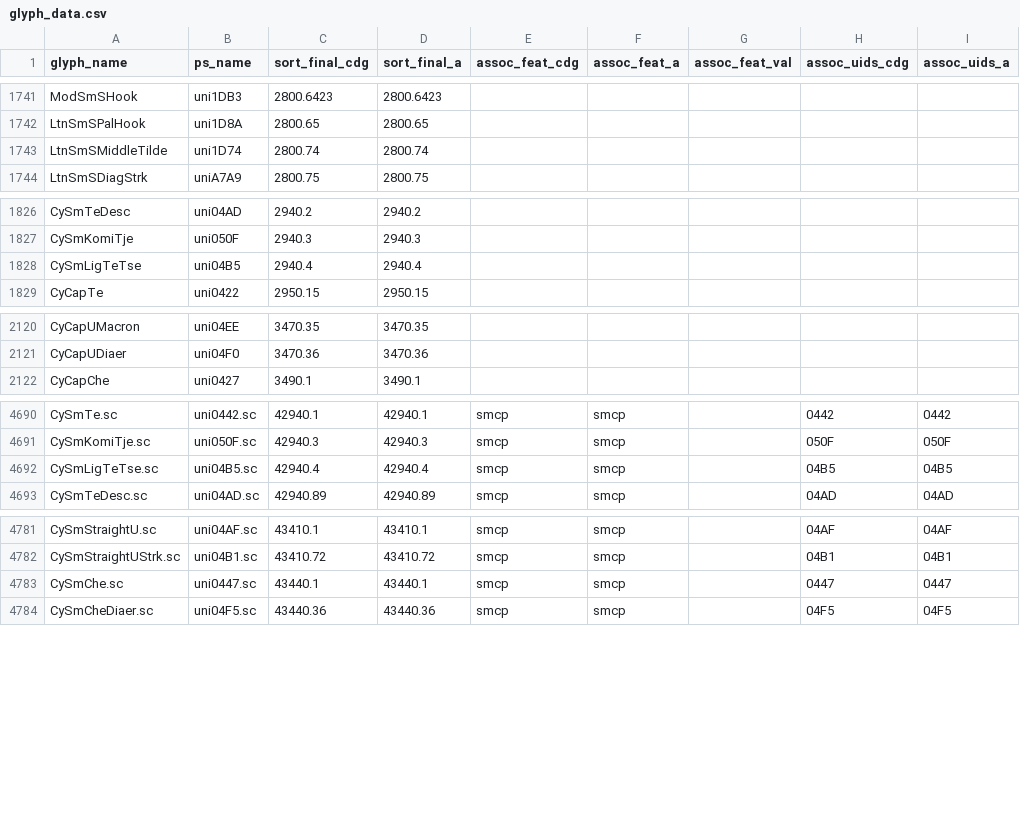
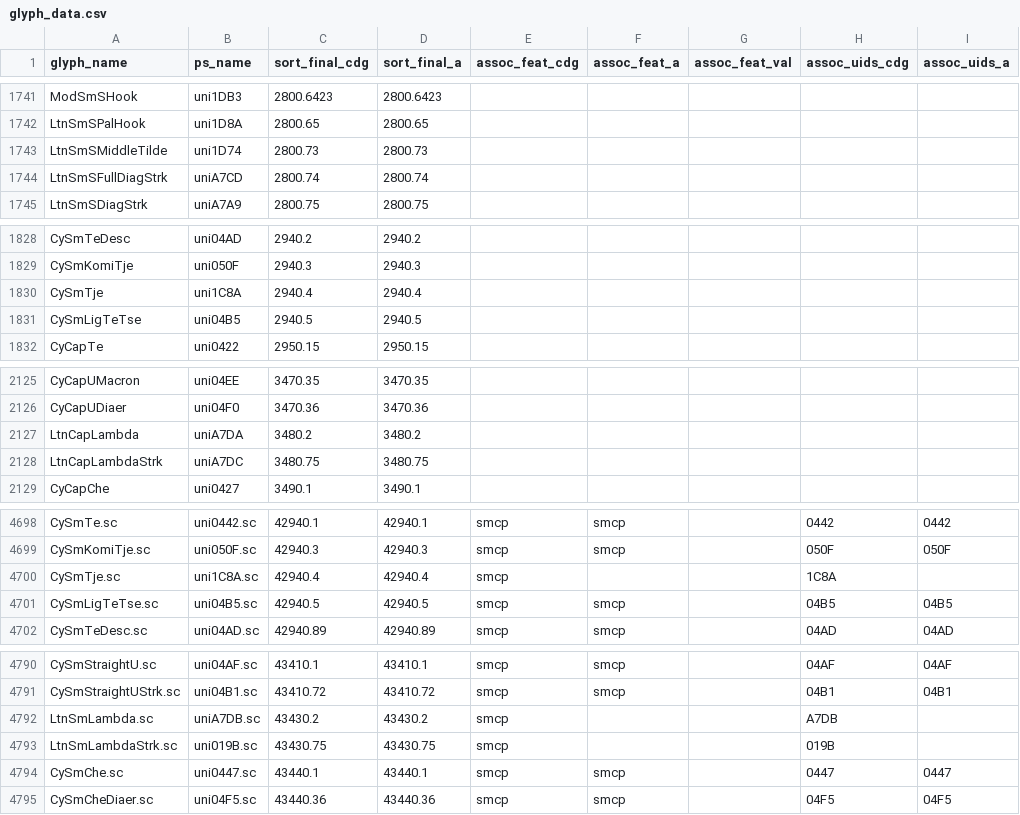
Before and after one commit to silnrsi/font-gentium, a CSV file: source/glyph_data.csv, drawn as a sheet; only a part is shown, gaps mark what is left out; the diff covers the shown part only.

Commit message:
Add and revise glyph data for new Uni 16 chars [nobuild]

```diff
--- a/source/glyph_data.csv
+++ b/source/glyph_data.csv
@@ -1742,3 +1742,4 @@ ModSmSHook,uni1DB3,2800.6423,2800.6423,,,,,
 LtnSmSPalHook,uni1D8A,2800.65,2800.65,,,,,
-LtnSmSMiddleTilde,uni1D74,2800.74,2800.74,,,,,
+LtnSmSMiddleTilde,uni1D74,2800.73,2800.73,,,,,
+LtnSmSFullDiagStrk,uniA7CD,2800.74,2800.74,,,,,
 LtnSmSDiagStrk,uniA7A9,2800.75,2800.75,,,,,
@@ -1827,3 +1829,4 @@ CySmTeDesc,uni04AD,2940.2,2940.2,,,,,
 CySmKomiTje,uni050F,2940.3,2940.3,,,,,
-CySmLigTeTse,uni04B5,2940.4,2940.4,,,,,
+CySmTje,uni1C8A,2940.4,2940.4,,,,,
+CySmLigTeTse,uni04B5,2940.5,2940.5,,,,,
 CyCapTe,uni0422,2950.15,2950.15,,,,,
@@ -2121,2 +2126,4 @@ CyCapUMacron,uni04EE,3470.35,3470.35,,,,,
 CyCapUDiaer,uni04F0,3470.36,3470.36,,,,,
+LtnCapLambda,uniA7DA,3480.2,3480.2,,,,,
+LtnCapLambdaStrk,uniA7DC,3480.75,3480.75,,,,,
 CyCapChe,uni0427,3490.1,3490.1,,,,,
@@ -4691,3 +4699,4 @@ CySmTe.sc,uni0442.sc,42940.1,42940.1,smcp,smcp,,0442,0442
 CySmKomiTje.sc,uni050F.sc,42940.3,42940.3,smcp,smcp,,050F,050F
-CySmLigTeTse.sc,uni04B5.sc,42940.4,42940.4,smcp,smcp,,04B5,04B5
+CySmTje.sc,uni1C8A.sc,42940.4,42940.4,smcp,,,1C8A,
+CySmLigTeTse.sc,uni04B5.sc,42940.5,42940.5,smcp,smcp,,04B5,04B5
 CySmTeDesc.sc,uni04AD.sc,42940.89,42940.89,smcp,smcp,,04AD,04AD
@@ -4782,2 +4791,4 @@ CySmStraightU.sc,uni04AF.sc,43410.1,43410.1,smcp,smcp,,04AF,04AF
 CySmStraightUStrk.sc,uni04B1.sc,43410.72,43410.72,smcp,smcp,,04B1,04B1
+LtnSmLambda.sc,uniA7DB.sc,43430.2,43430.2,smcp,,,A7DB,
+LtnSmLambdaStrk.sc,uni019B.sc,43430.75,43430.75,smcp,,,019B,
 CySmChe.sc,uni0447.sc,43440.1,43440.1,smcp,smcp,,0447,0447
```
Also changed, not shown: 5 added rows and 1 edited cell elsewhere in this file.
